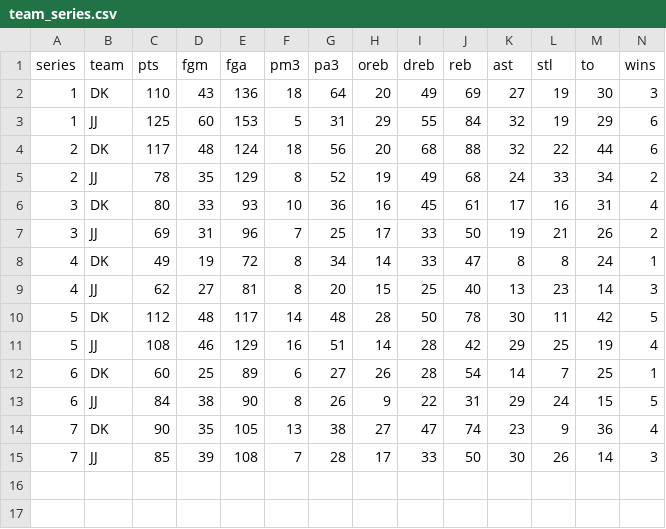
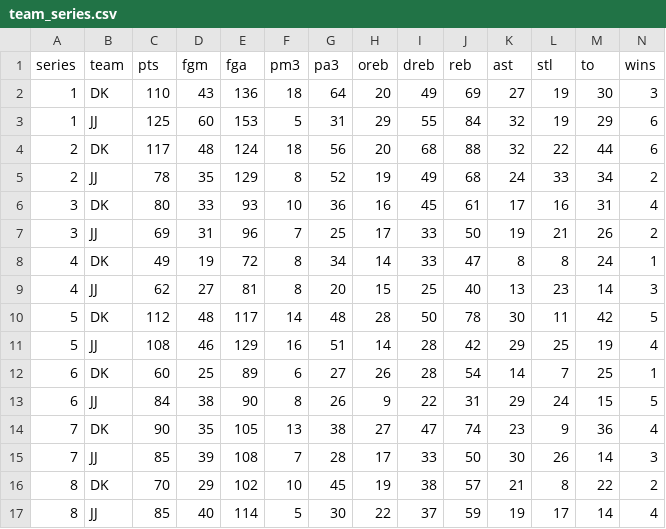
Before and after one commit to DongheeJo/kgsa_basketball, a CSV file: team_series.csv, drawn as a sheet; only a part is shown; rows hold the shown columns only; the diff names each change by its address in the sheet, - before the commit and + after, or states it on an @@ line.

```diff
--- a/team_series.csv
+++ b/team_series.csv
+row 16: 8 | DK | 70 | 29 | 102 | 10 | 45 | 19 | 38 | 57 | 21 | 8 | 22 | 2
+row 17: 8 | JJ | 85 | 40 | 114 | 5 | 30 | 22 | 37 | 59 | 19 | 17 | 14 | 4
```
Also changed, not shown: individual_per_series.csv, individual_total.csv, 2 other files.
